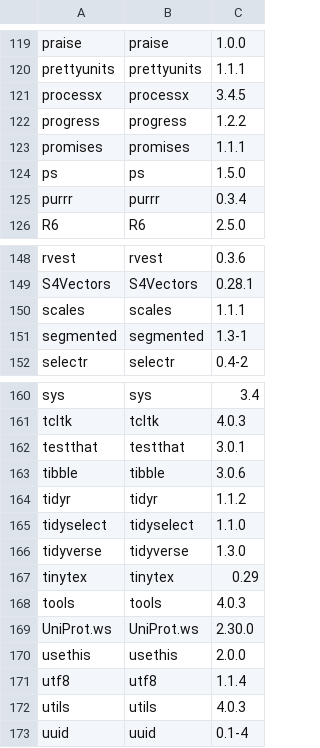
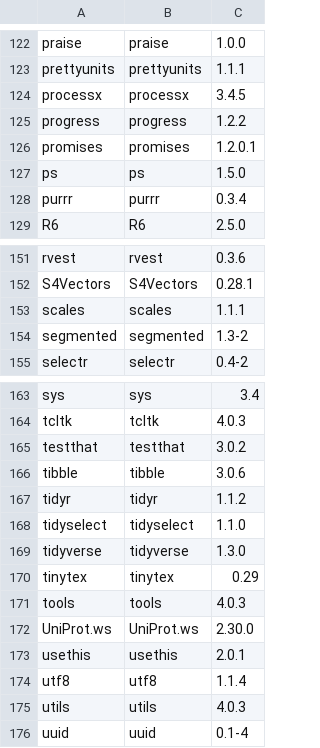
Before and after one commit to saezlab/BenchmarkGurobi, a CSV file: r_packages.csv, drawn as a sheet; only a part is shown, gaps mark what is left out; the diff covers the shown part only.

```diff
--- a/r_packages.csv
+++ b/r_packages.csv
@@ -122,3 +125,3 @@
 "progress","progress","1.2.2"
-"promises","promises","1.1.1"
+"promises","promises","1.2.0.1"
 "ps","ps","1.5.0"
@@ -150,3 +153,3 @@
 "scales","scales","1.1.1"
-"segmented","segmented","1.3-1"
+"segmented","segmented","1.3-2"
 "selectr","selectr","0.4-2"
@@ -161,3 +164,3 @@
 "tcltk","tcltk","4.0.3"
-"testthat","testthat","3.0.1"
+"testthat","testthat","3.0.2"
 "tibble","tibble","3.0.6"
@@ -169,3 +172,3 @@
 "UniProt.ws","UniProt.ws","2.30.0"
-"usethis","usethis","2.0.0"
+"usethis","usethis","2.0.1"
 "utf8","utf8","1.1.4"
```
Also changed, not shown: 3 added rows and 11 edited cells elsewhere in this file, 2 other files.
